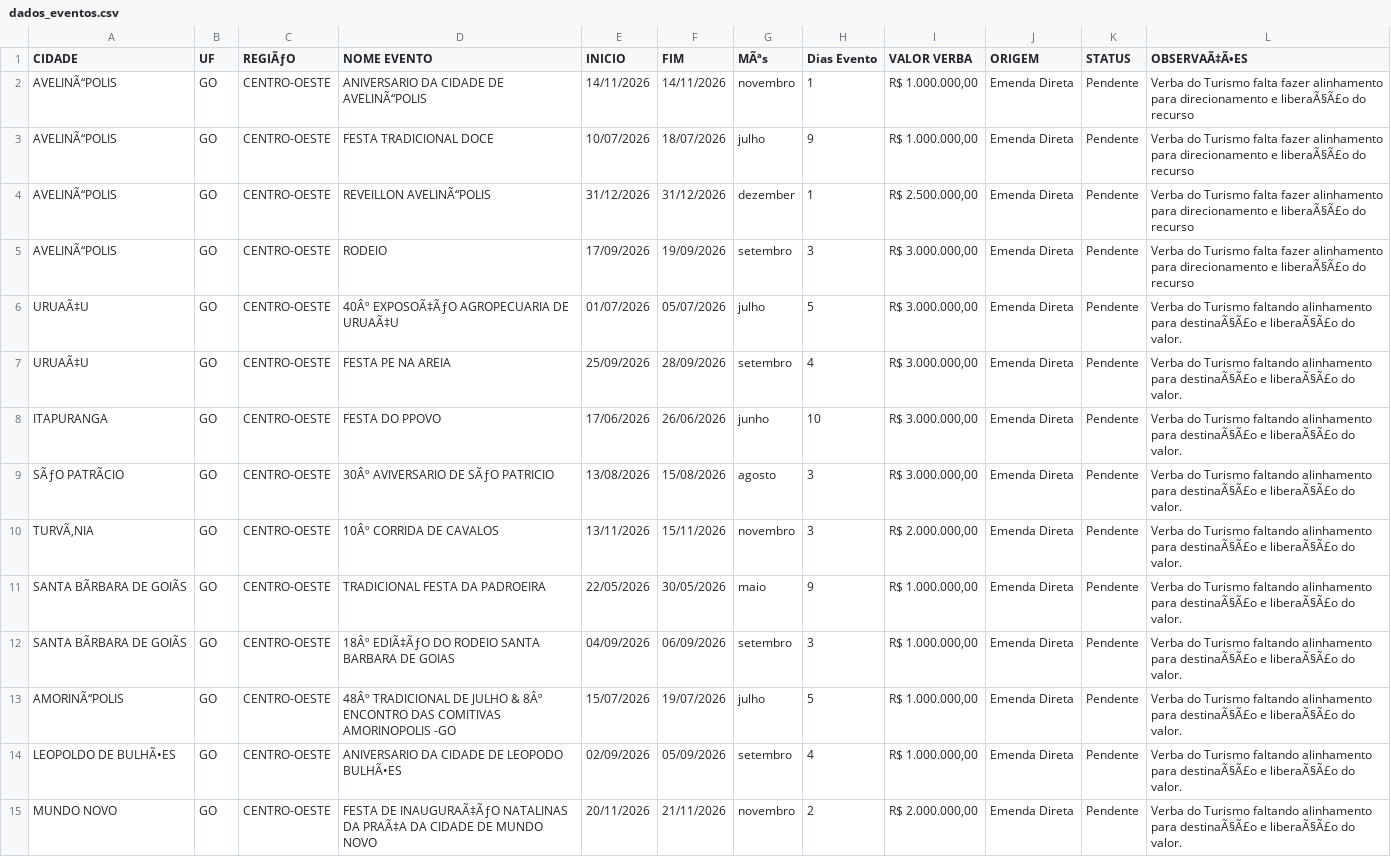
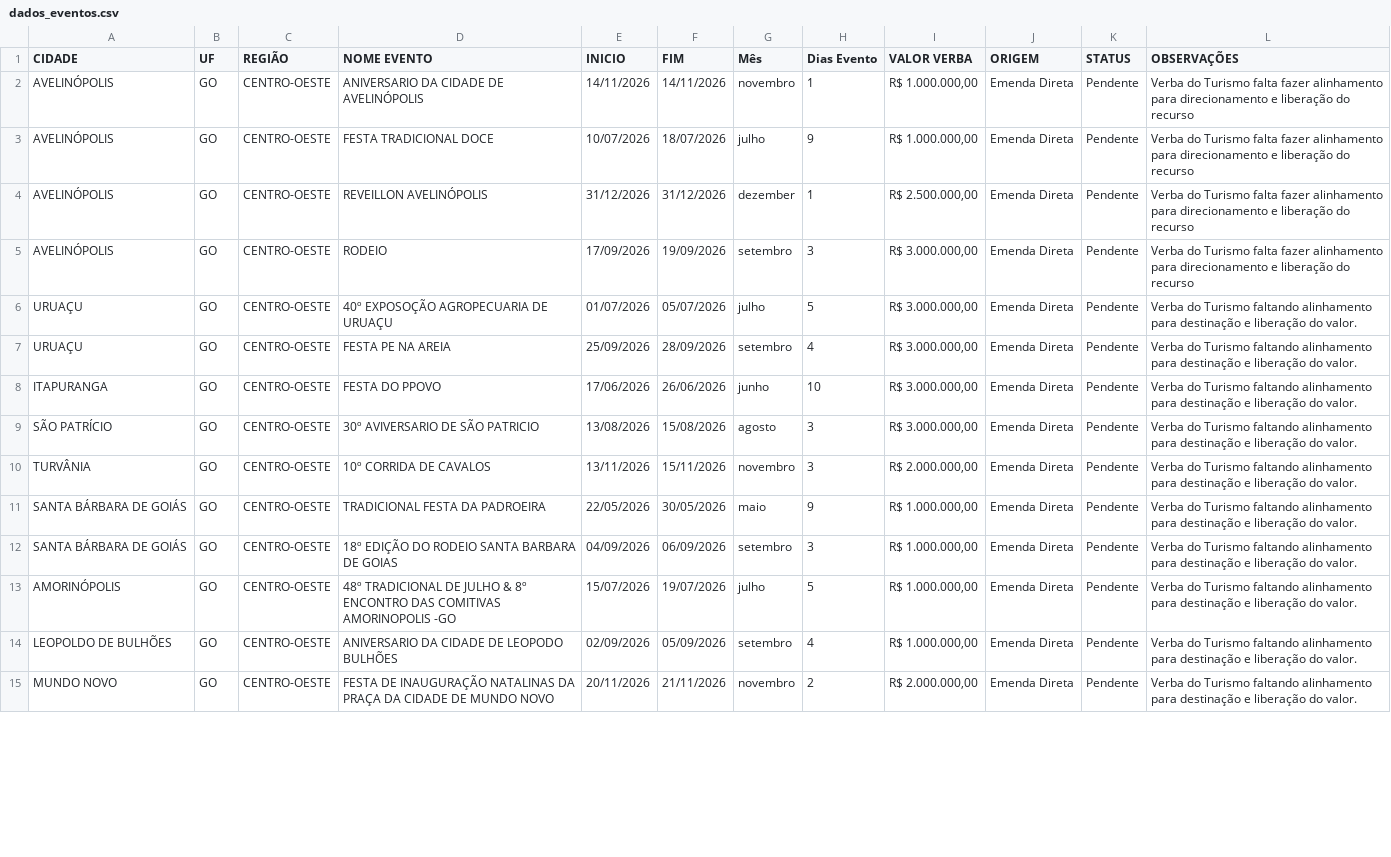
Before and after one commit to petrickmsilva-alt/painel-jp2, a CSV file: data/dados_eventos.csv, drawn as a sheet; only a part is shown; the diff covers the shown part only; the diff names each change by its address in the sheet, - before the commit and + after, or states it on an @@ line.

```diff
--- a/data/dados_eventos.csv
+++ b/data/dados_eventos.csv
-C1: REGIÃƒO
+C1: REGIÃO
-G1: MÃªs
+G1: Mês
-L1: OBSERVAÃ‡Ã•ES
+L1: OBSERVAÇÕES
-A2:A5 (CIDADE): AVELINÃ“POLIS
+A2:A5 (CIDADE): AVELINÓPOLIS
-D2 (NOME EVENTO): ANIVERSARIO DA CIDADE DE AVELINÃ“POLIS
+D2 (NOME EVENTO): ANIVERSARIO DA CIDADE DE AVELINÓPOLIS
-L2:L5 (OBSERVAÇÕES): …direcionamento e liberaÃ§Ã£o do recurso
+L2:L5 (OBSERVAÇÕES): …direcionamento e liberação do recurso
-D4 (NOME EVENTO): REVEILLON AVELINÃ“POLIS
+D4 (NOME EVENTO): REVEILLON AVELINÓPOLIS
-A6:A7 (CIDADE): URUAÃ‡U
+A6:A7 (CIDADE): URUAÇU
-D6 (NOME EVENTO): 40Âº EXPOSOÃ‡ÃƒO AGROPECUARIA DE URUAÃ‡U
+D6 (NOME EVENTO): 40º EXPOSOÇÃO AGROPECUARIA DE URUAÇU
-L6:L15 (OBSERVAÇÕES): …alinhamento para destinaÃ§Ã£o e liberaÃ§Ã£o do valor.
+L6:L15 (OBSERVAÇÕES): …alinhamento para destinação e liberação do valor.
-A9 (CIDADE): SÃƒO PATRÃCIO
+A9 (CIDADE): SÃO PATRÍCIO
-D9 (NOME EVENTO): 30Âº AVIVERSARIO DE SÃƒO PATRICIO
+D9 (NOME EVENTO): 30º AVIVERSARIO DE SÃO PATRICIO
-A10 (CIDADE): TURVÃ‚NIA
+A10 (CIDADE): TURVÂNIA
-D10 (NOME EVENTO): 10Âº CORRIDA DE CAVALOS
+D10 (NOME EVENTO): 10º CORRIDA DE CAVALOS
-A11:A12 (CIDADE): SANTA BÃRBARA DE GOIÃS
+A11:A12 (CIDADE): SANTA BÁRBARA DE GOIÁS
-D12 (NOME EVENTO): 18Âº EDIÃ‡ÃƒO DO RODEIO SANTA BARBARA DE GOIAS
+D12 (NOME EVENTO): 18º EDIÇÃO DO RODEIO SANTA BARBARA DE GOIAS
-A13 (CIDADE): AMORINÃ“POLIS
+A13 (CIDADE): AMORINÓPOLIS
-D13 (NOME EVENTO): 48Âº TRADICIONAL DE JULHO & 8Âº ENCONTRO DAS…
+D13 (NOME EVENTO): 48º TRADICIONAL DE JULHO & 8º ENCONTRO DAS…
-A14 (CIDADE): LEOPOLDO DE BULHÃ•ES
+A14 (CIDADE): LEOPOLDO DE BULHÕES
-D14 (NOME EVENTO): ANIVERSARIO DA CIDADE DE LEOPODO BULHÃ•ES
+D14 (NOME EVENTO): ANIVERSARIO DA CIDADE DE LEOPODO BULHÕES
-D15 (NOME EVENTO): FESTA DE INAUGURAÃ‡ÃƒO NATALINAS DA PRAÃ‡A DA CIDADE…
+D15 (NOME EVENTO): FESTA DE INAUGURAÇÃO NATALINAS DA PRAÇA DA CIDADE…
```
Also changed, not shown: 22 edited cells elsewhere in this file, data/municipios.csv.
